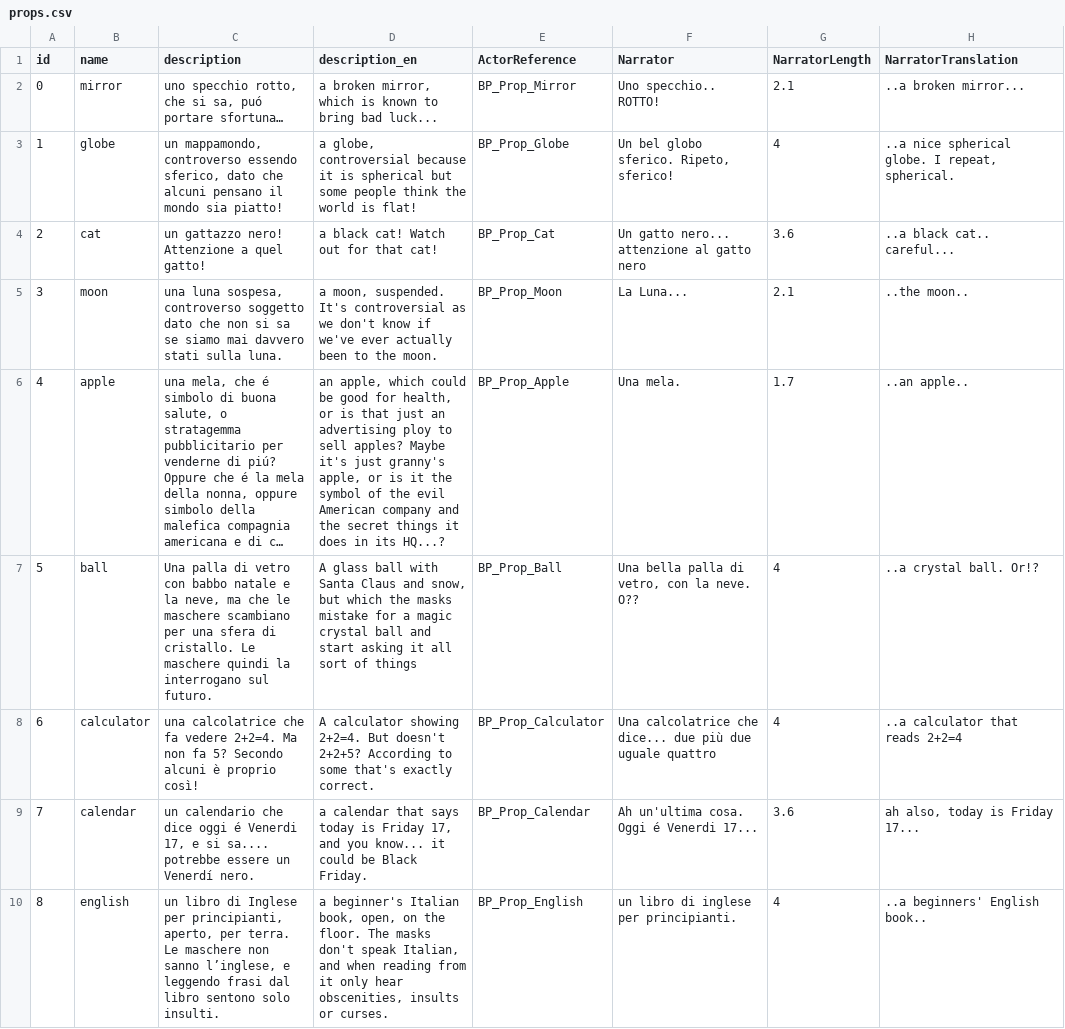
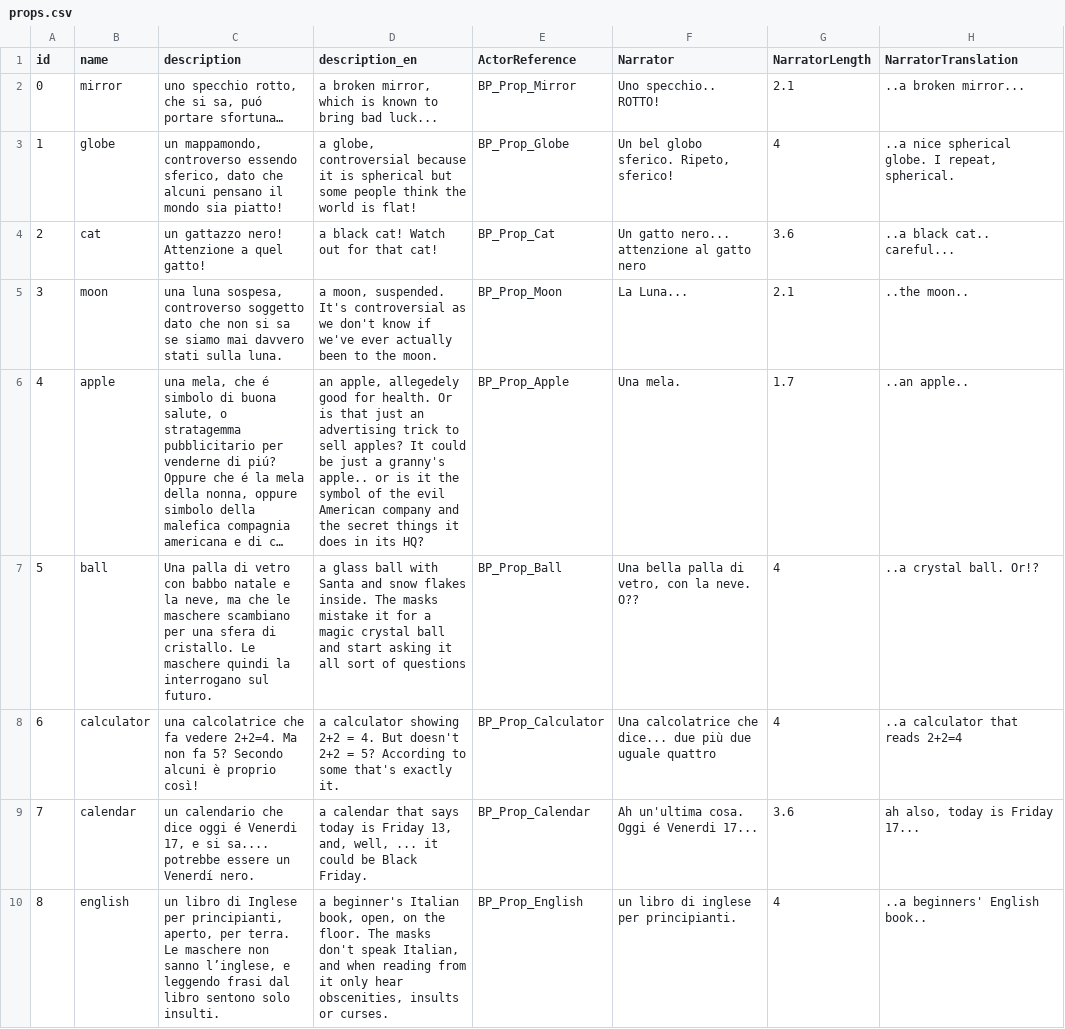
Before and after one commit to dmstfctn/the-models-data, a CSV file: csv/props.csv, drawn as a sheet; only a part is shown; long unchanged cells end in …; the diff covers the shown part only; the diff names each change by its address in the sheet, - before the commit and + after, or states it on an @@ line.

```diff
--- a/csv/props.csv
+++ b/csv/props.csv
-D6 (description_en): an apple, which could be good for health, or is that just an advertising ploy to sell apples? Maybe it's just granny's apple, or is it the symbol of the evil American company and the secret things it does in its HQ...?
+D6 (description_en): an apple, allegedely good for health. Or is that just an advertising trick to sell apples? It could be just a granny's apple.. or is it the symbol of the evil American company and the secret things it does in its HQ?
-D7 (description_en): A glass ball with Santa Claus and snow, but which the masks mistake for a magic crystal ball and start asking it all sort of things
+D7 (description_en): a glass ball with Santa and snow flakes inside. The masks mistake it for a magic crystal ball and start asking it all sort of questions
-D8 (description_en): A calculator showing 2+2=4. But doesn't 2+2+5? According to some that's exactly correct.
+D8 (description_en): a calculator showing 2+2 = 4. But doesn't 2+2 = 5? According to some that's exactly it.
-D9 (description_en): …is Friday 17, and you know... it could…
+D9 (description_en): …is Friday 13, and, well, ... it could…
```
Also changed, not shown: 5 edited cells elsewhere in this file, csv/backdrops.csv, csv/characters.csv, 3 other files.
